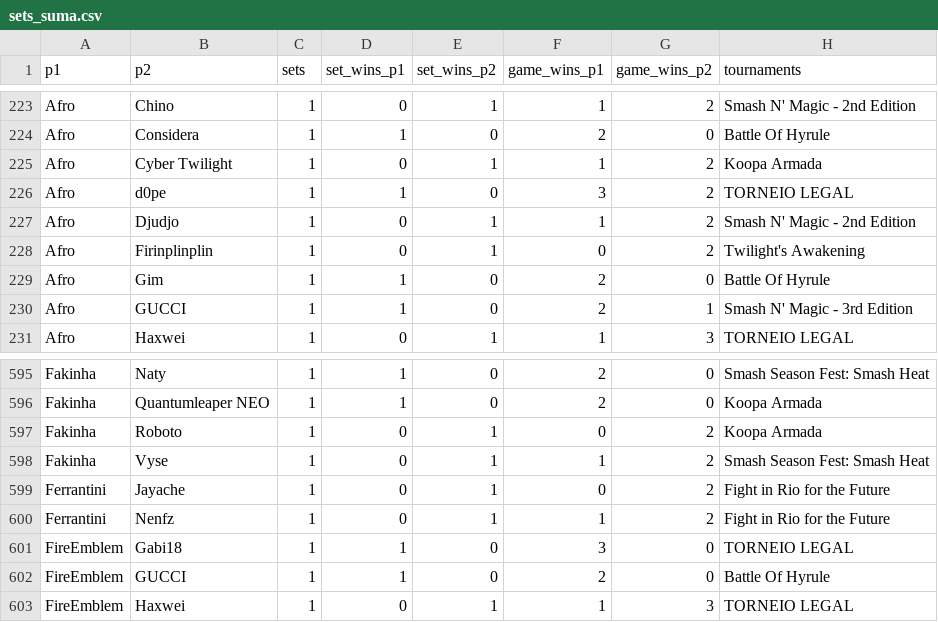
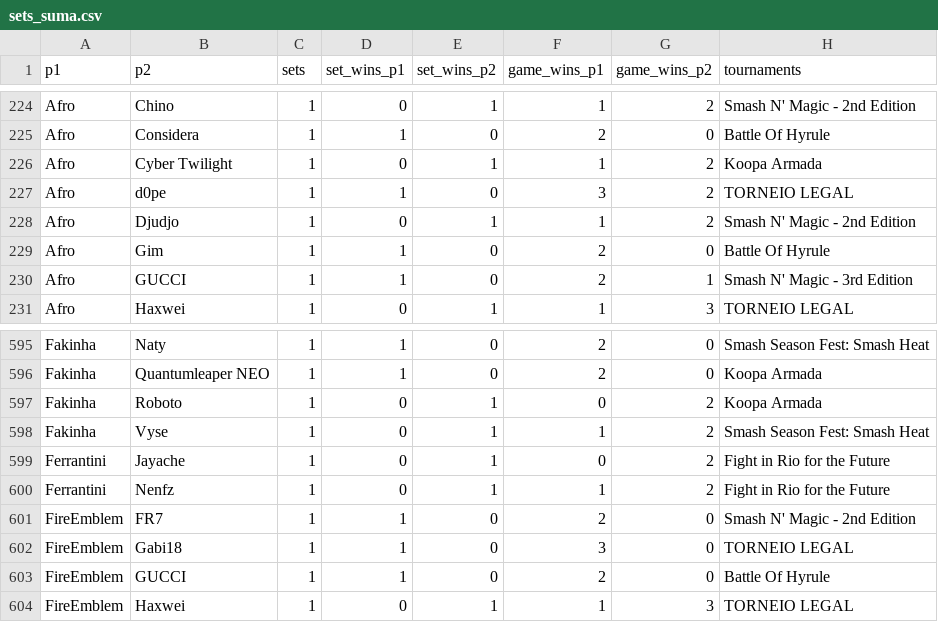
Before and after one commit to luizfgnmaia/smash-rio-elo, a CSV file: data/sets_suma.csv, drawn as a sheet; only a part is shown, gaps mark what is left out; the diff covers the shown part only.

```diff
--- a/data/sets_suma.csv
+++ b/data/sets_suma.csv
@@ -227,3 +228,2 @@
 "Afro","Djudjo",1,0,1,1,2,"Smash N' Magic - 2nd Edition"
-"Afro","Firinplinplin",1,0,1,0,2,"Twilight's Awakening"
 "Afro","Gim",1,1,0,2,0,"Battle Of Hyrule"
@@ -600,2 +600,3 @@
 "Ferrantini","Nenfz",1,0,1,1,2,"Fight in Rio for the Future"
+"FireEmblem","FR7",1,1,0,2,0,"Smash N' Magic - 2nd Edition"
 "FireEmblem","Gabi18",1,1,0,3,0,"TORNEIO LEGAL"
```
Also changed, not shown: 5 added rows and 7 removed rows elsewhere in this file, data/players.csv, data/sets_fixed.csv, 9 other files.
